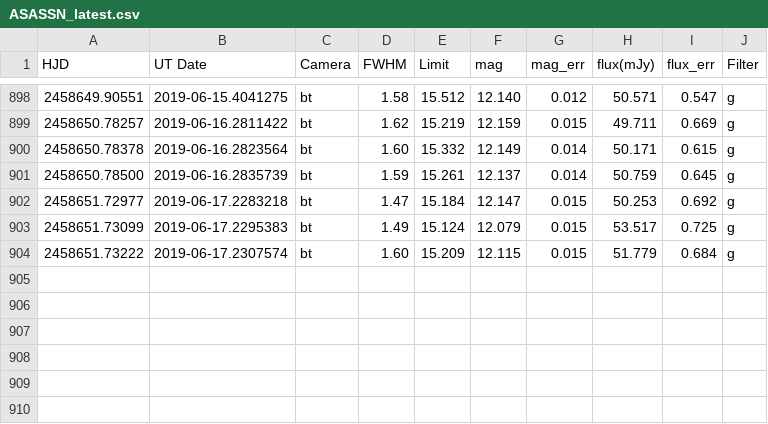
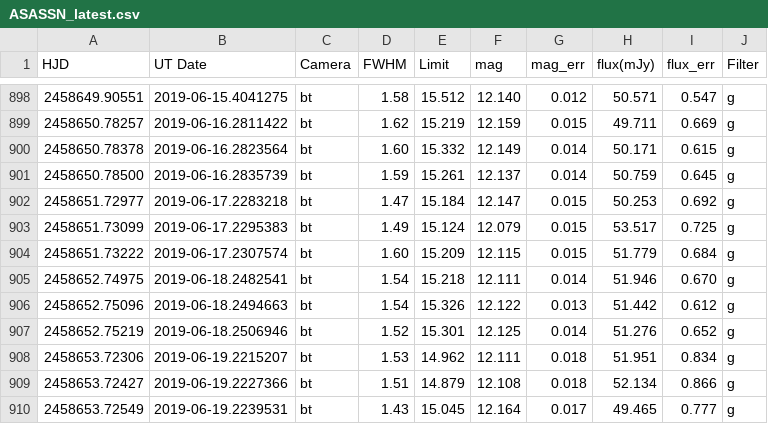
Before and after one commit to pdcarr/Boyajians_R, a CSV file: data/ASASSN_latest.csv, drawn as a sheet; only a part is shown, gaps mark what is left out; the diff names each change by its address in the sheet, - before the commit and + after, or states it on an @@ line.

Commit message:
data update 19Jun19

```diff
--- a/data/ASASSN_latest.csv
+++ b/data/ASASSN_latest.csv
+row 905: 2458652.74975 | 2019-06-18.2482541 | bt | 1.54 | 15.218 | 12.111 | 0.014 | 51.946 | 0.670 | g
+row 906: 2458652.75096 | 2019-06-18.2494663 | bt | 1.54 | 15.326 | 12.122 | 0.013 | 51.442 | 0.612 | g
+row 907: 2458652.75219 | 2019-06-18.2506946 | bt | 1.52 | 15.301 | 12.125 | 0.014 | 51.276 | 0.652 | g
+row 908: 2458653.72306 | 2019-06-19.2215207 | bt | 1.53 | 14.962 | 12.111 | 0.018 | 51.951 | 0.834 | g
+row 909: 2458653.72427 | 2019-06-19.2227366 | bt | 1.51 | 14.879 | 12.108 | 0.018 | 52.134 | 0.866 | g
+row 910: 2458653.72549 | 2019-06-19.2239531 | bt | 1.43 | 15.045 | 12.164 | 0.017 | 49.465 | 0.777 | g
```
Also changed, not shown: 1 other file.
